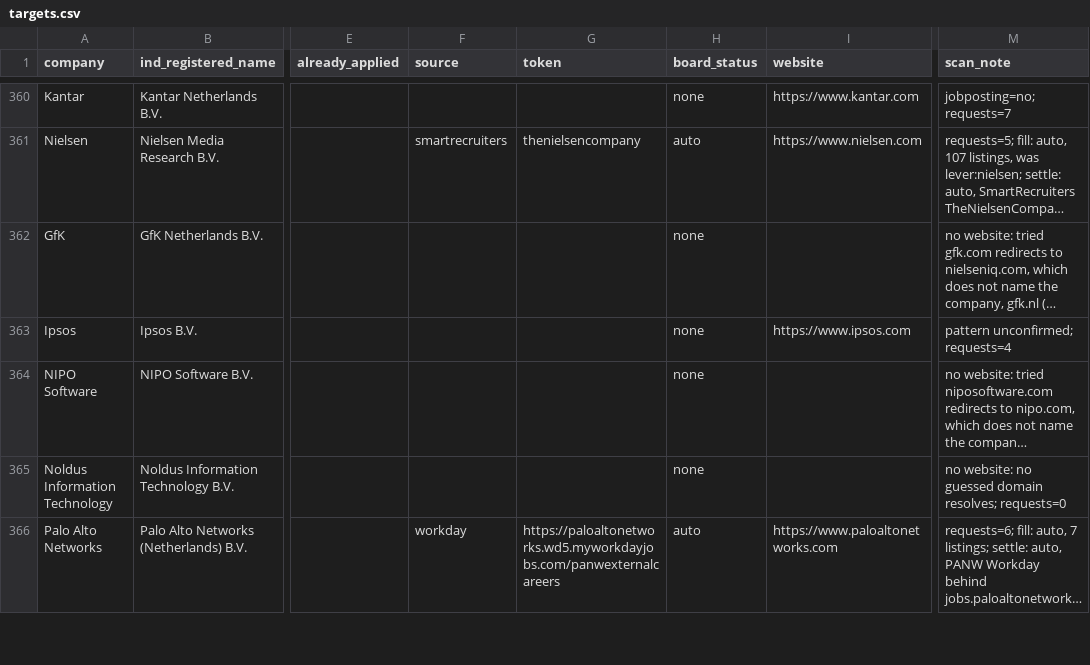
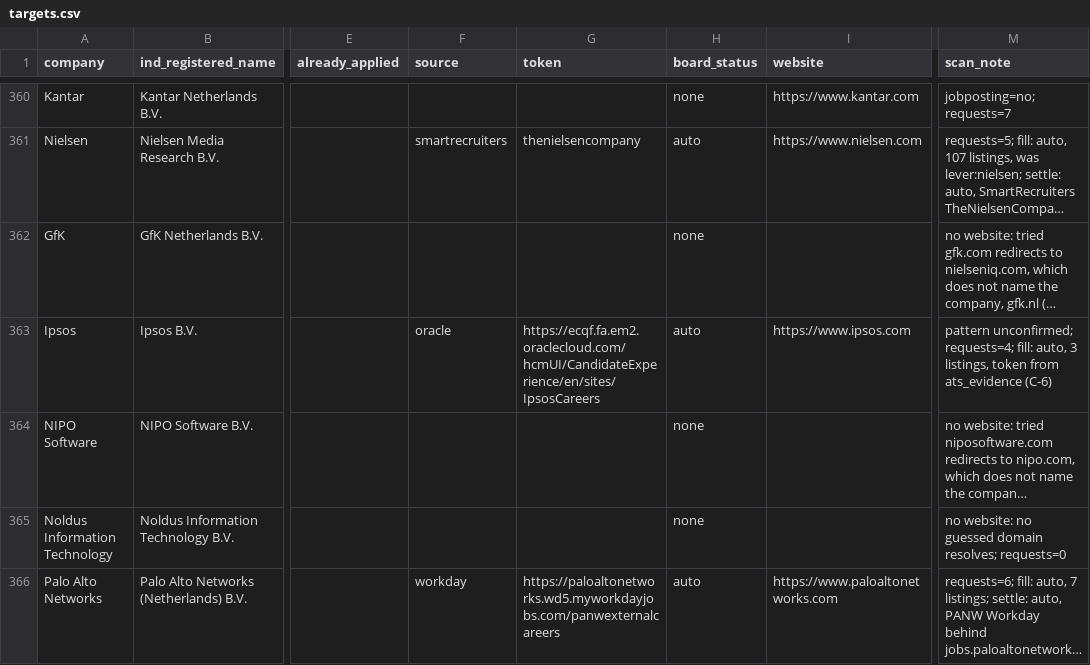
Before and after one commit to YounesBoubbou/job-pipeline, a CSV file: targets.csv, drawn as a sheet; only a part is shown, gaps mark what is left out; long unchanged cells end in …; the diff covers the shown part only; the diff names each change by its address in the sheet, - before the commit and + after, or states it on an @@ line.

```diff
--- a/targets.csv
+++ b/targets.csv
-F363 (source): (empty)
+F363 (source): oracle
-G363 (token): (empty)
+G363 (token): https://ecqf.fa.em2.oraclecloud.com/hcmUI/CandidateExperience/en/sites/IpsosCareers
-H363 (board_status): none
+H363 (board_status): auto
-M363 (scan_note): pattern unconfirmed; requests=4
+M363 (scan_note): pattern unconfirmed; requests=4; fill: auto, 3 listings, token from ats_evidence (C-6)
```
Also changed, not shown: 49 edited cells elsewhere in this file, 1 other file.
